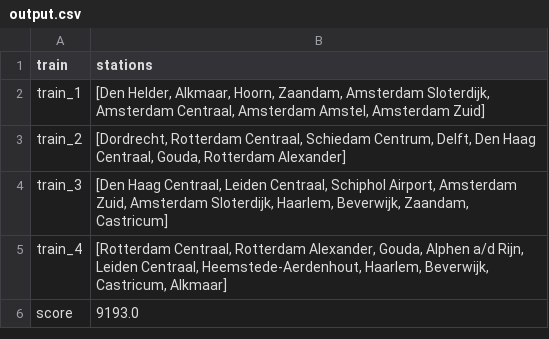
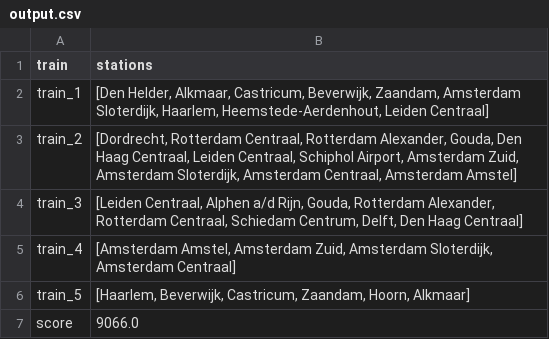
Before and after one commit to sedadenboer/RailNL, a CSV file: results/Random/Opt_Solution/Holland/output.csv, drawn as a sheet.

```diff
--- a/results/Random/Opt_Solution/Holland/output.csv
+++ b/results/Random/Opt_Solution/Holland/output.csv
@@ -1,6 +1,7 @@
 train,stations
-train_1,"[Den Helder, Alkmaar, Hoorn, Zaandam, Amsterdam Sloterdijk, Amsterdam Centraal, Amsterdam Amstel, Amsterdam Zuid]"
-train_2,"[Dordrecht, Rotterdam Centraal, Schiedam Centrum, Delft, Den Haag Centraal, Gouda, Rotterdam Alexander]"
-train_3,"[Den Haag Centraal, Leiden Centraal, Schiphol Airport, Amsterdam Zuid, Amsterdam Sloterdijk, Haarlem, Beverwijk, Zaandam, Castricum]"
-train_4,"[Rotterdam Centraal, Rotterdam Alexander, Gouda, Alphen a/d Rijn, Leiden Centraal, Heemstede-Aerdenhout, Haarlem, Beverwijk, Castricum, Alkmaar]"
-score,9193.0
+train_1,"[Den Helder, Alkmaar, Castricum, Beverwijk, Zaandam, Amsterdam Sloterdijk, Haarlem, Heemstede-Aerdenhout, Leiden Centraal]"
+train_2,"[Dordrecht, Rotterdam Centraal, Rotterdam Alexander, Gouda, Den Haag Centraal, Leiden Centraal, Schiphol Airport, Amsterdam Zuid, Amsterdam Sloterdijk, Amsterdam Centraal, Amsterdam Amstel]"
+train_3,"[Leiden Centraal, Alphen a/d Rijn, Gouda, Rotterdam Alexander, Rotterdam Centraal, Schiedam Centrum, Delft, Den Haag Centraal]"
+train_4,"[Amsterdam Amstel, Amsterdam Zuid, Amsterdam Sloterdijk, Amsterdam Centraal]"
+train_5,"[Haarlem, Beverwijk, Castricum, Zaandam, Hoorn, Alkmaar]"
+score,9066.0
```
Also changed, not shown: results/Hillclimber/Holland/output.csv, 9 other files.
